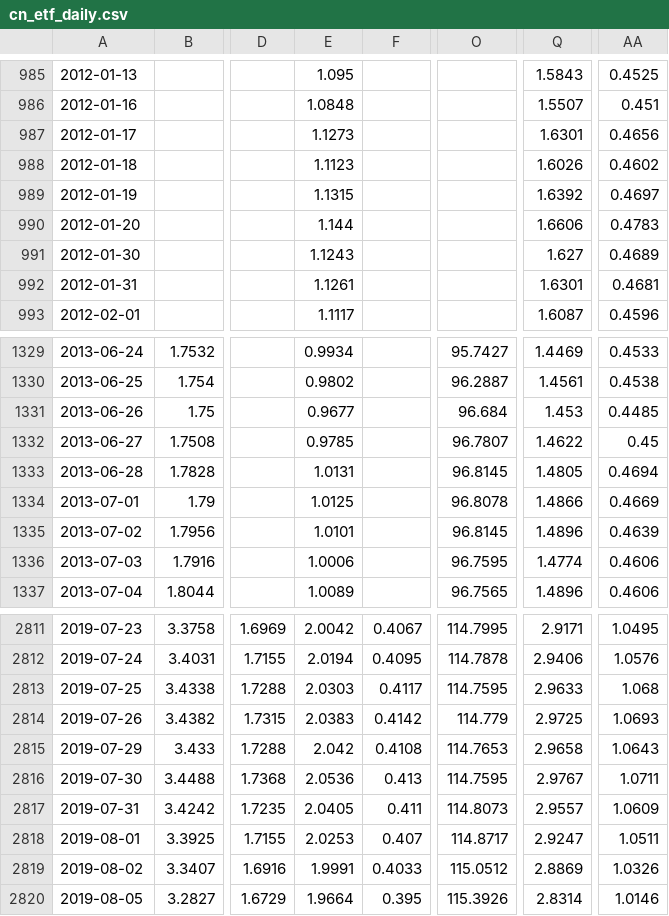
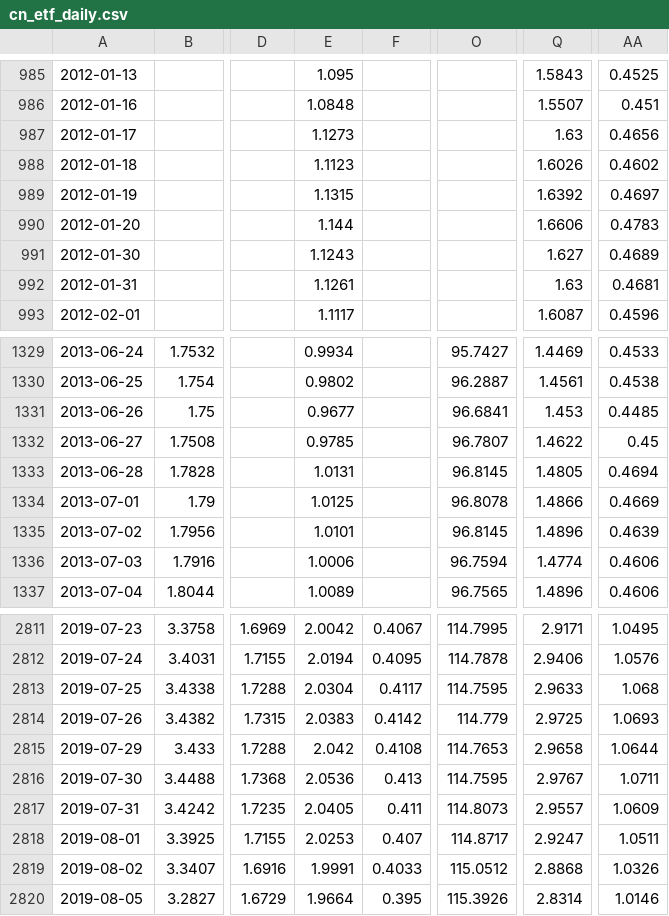
Before and after one commit to dawnllaw-svg/us-etf-data, a CSV file: cn_etf_daily.csv, drawn as a sheet; only a part is shown, gaps mark what is left out; the diff covers the shown part only; the diff names each change by its address in the sheet, - before the commit and + after, or states it on an @@ line.

```diff
--- a/cn_etf_daily.csv
+++ b/cn_etf_daily.csv
-Q987: 1.6301
+Q987: 1.63
-Q992: 1.6301
+Q992: 1.63
-O1331: 96.684
+O1331: 96.6841
-O1336: 96.7595
+O1336: 96.7594
-E2813: 2.0303
+E2813: 2.0304
-AA2815: 1.0643
+AA2815: 1.0644
-Q2819: 2.8869
+Q2819: 2.8868
```
Also changed, not shown: 2 added rows, 1 removed row and 52 edited cells elsewhere in this file, us_etf_daily.csv.
